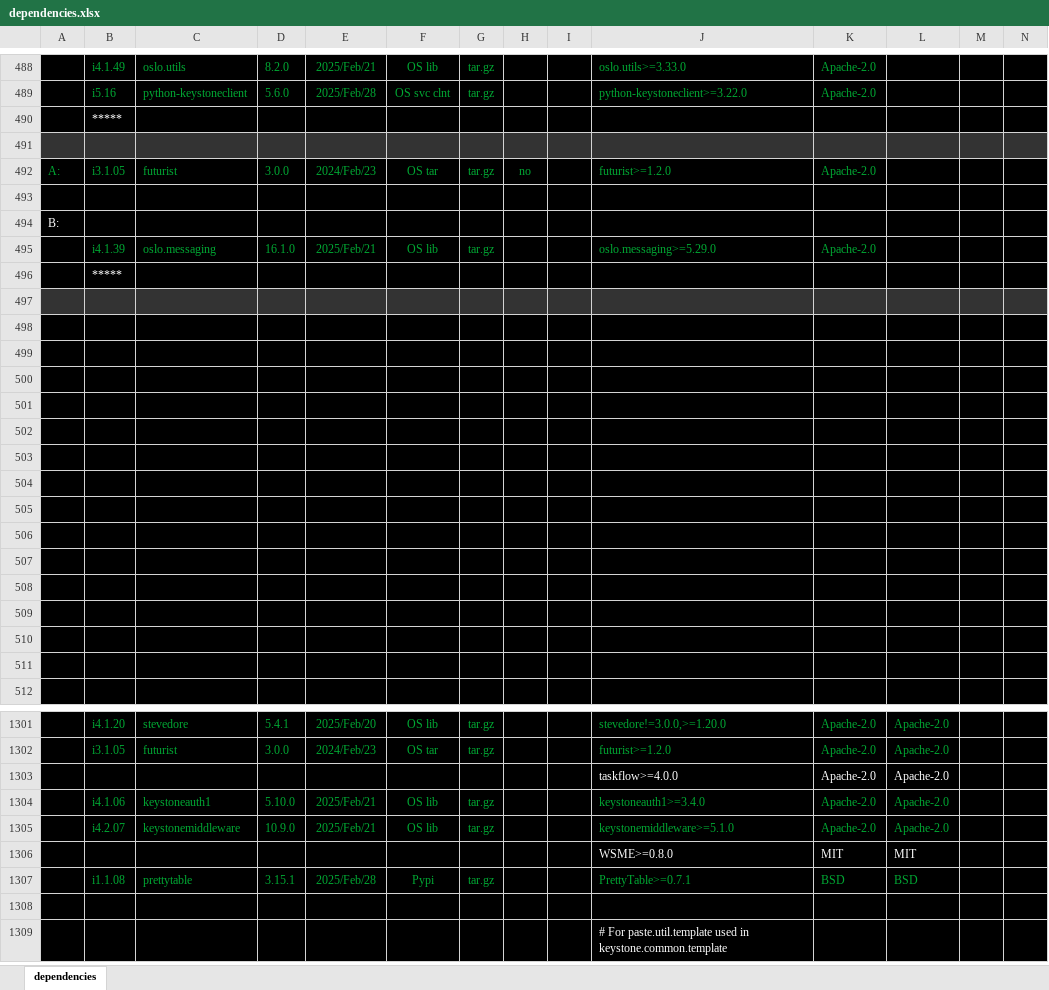
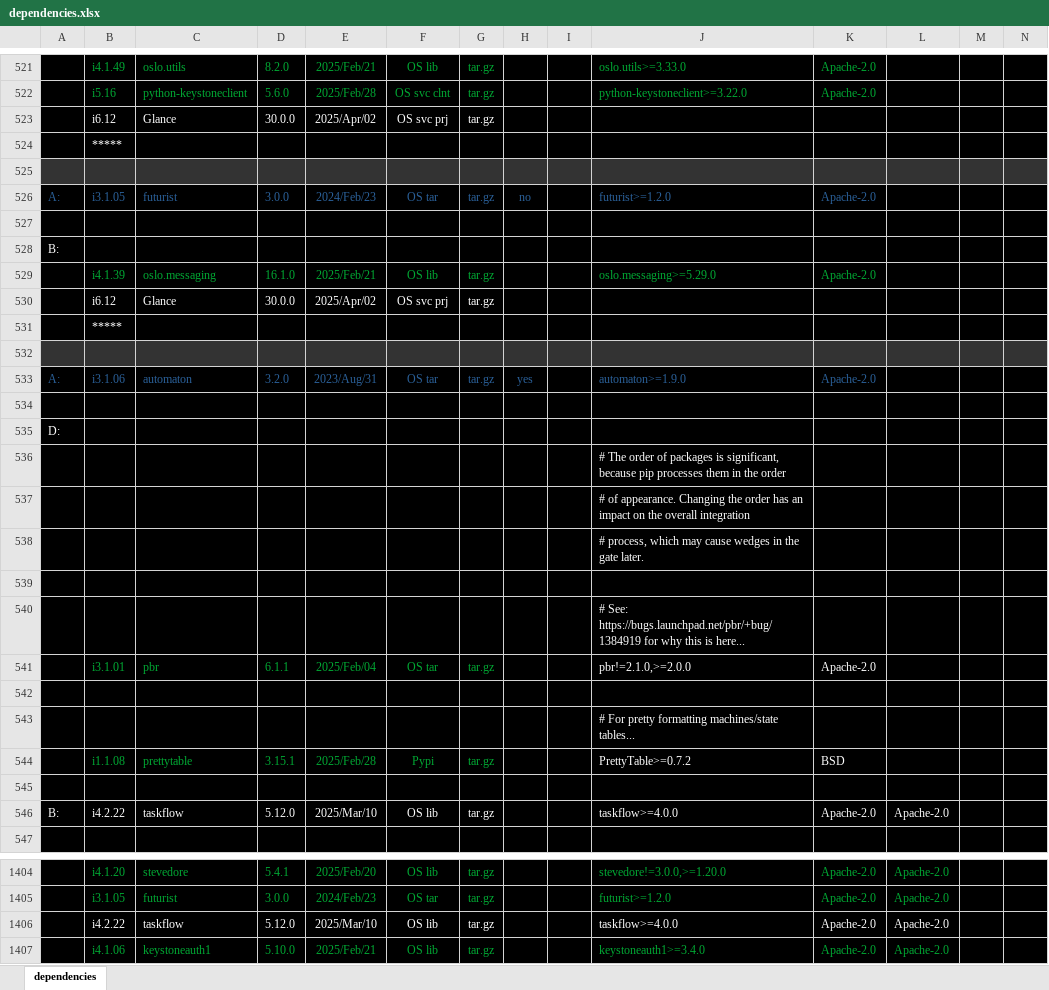
Before and after one commit to sevilla-larry/OpenStack-scripts, an Excel workbook: 25.1.Epoxy/dependencies.xlsx, sheet dependencies, drawn as a sheet; only a part is shown, gaps mark what is left out; the shorter side is filled out with more unchanged rows; values as stored, in another font and other column widths than the file's, no borders; removed rows and columns are numbered as before the commit, all else as after; rows hold the shown columns only; the diff covers the shown part only; the diff names each change by its address in the sheet, - before the commit and + after, or states it on an @@ line.

Commit message:
add taskflow & deps

```diff
--- a/25.1.Epoxy/dependencies.xlsx (sheet dependencies)
+++ b/25.1.Epoxy/dependencies.xlsx (sheet dependencies)
+row 523:  | i6.12 | Glance | 30.0.0 | 2025/Apr/02 | OS svc prj | tar.gz
-A526:H526 text colour: #00A933
+A526:H526 text colour: #2A6099
-J526:K526 text colour: #00A933
+J526:K526 text colour: #2A6099
+row 530:  | i6.12 | Glance | 30.0.0 | 2025/Apr/02 | OS svc prj | tar.gz
-row 533: (empty)
+row 533: A: | i3.1.06 | automaton | 3.2.0 | 2023/Aug/31 | OS tar | tar.gz | yes |  | automaton>=1.9.0 | Apache-2.0
-A535: (empty)
+A535: D:
-J536: (empty)
+J536: # The order of packages is significant, because pip processes them in the order
-J537: (empty)
+J537: # of appearance. Changing the order has an impact on the overall integration
-J538: (empty)
+J538: # process, which may cause wedges in the gate later.
-J540: (empty)
+J540: # See: https://bugs.launchpad.net/pbr/+bug/1384919 for why this is here...
-row 541: (empty)
+row 541:  | i3.1.01 | pbr | 6.1.1 | 2025/Feb/04 | OS tar | tar.gz |  |  | pbr!=2.1.0,>=2.0.0 | Apache-2.0
-J543: (empty)
+J543: # For pretty formatting machines/state tables...
-row 544: (empty)
+row 544:  | i1.1.08 | prettytable | 3.15.1 | 2025/Feb/28 | Pypi | tar.gz |  |  | PrettyTable>=0.7.2 | BSD
-row 546: (empty)
+row 546: B: | i4.2.22 | taskflow | 5.12.0 | 2025/Mar/10 | OS lib | tar.gz |  |  | taskflow>=4.0.0 | Apache-2.0 | Apache-2.0
-row 1303:  |  |  |  |  |  |  |  |  | taskflow>=4.0.0 | Apache-2.0 | Apache-2.0
+row 1406:  | i4.2.22 | taskflow | 5.12.0 | 2025/Mar/10 | OS lib | tar.gz |  |  | taskflow>=4.0.0 | Apache-2.0 | Apache-2.0
```
Also changed, not shown: 106 added rows, 5 removed rows and cell formats elsewhere in this sheet, 16 other files.
